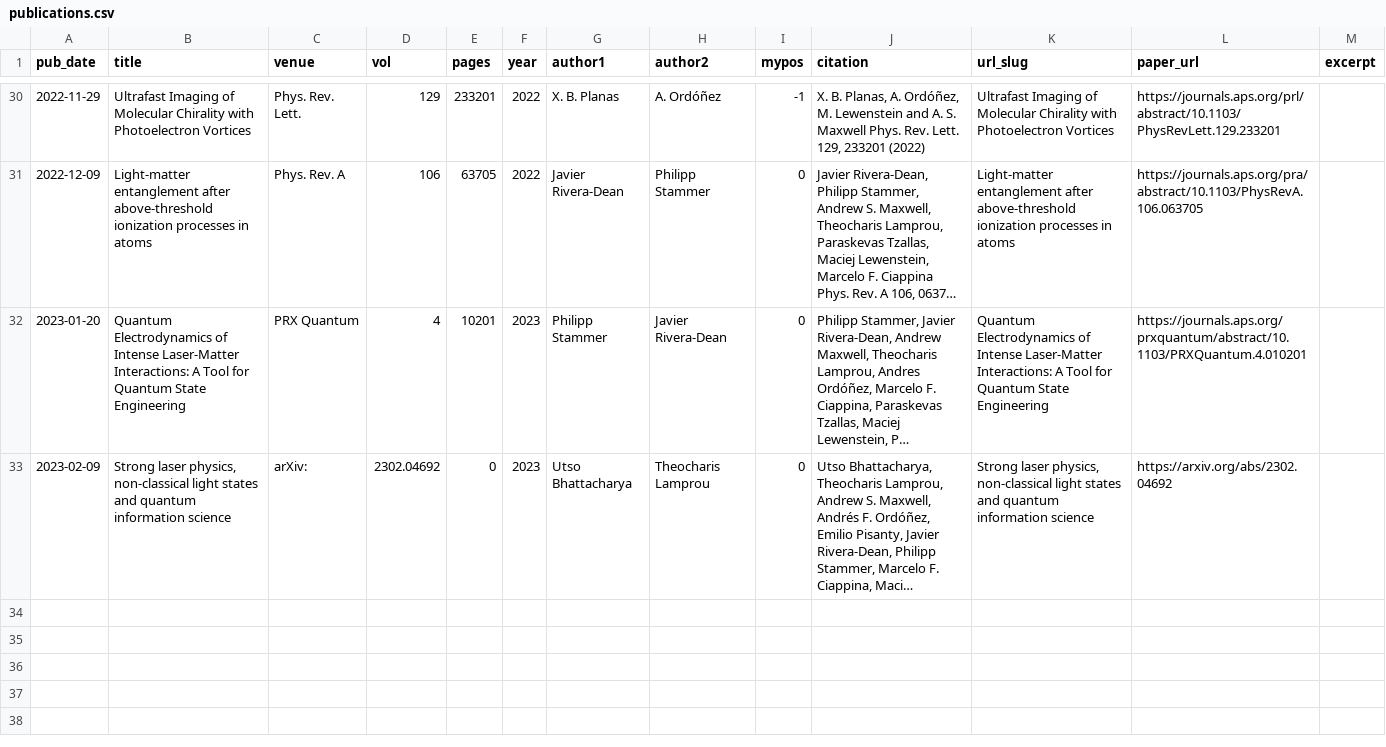
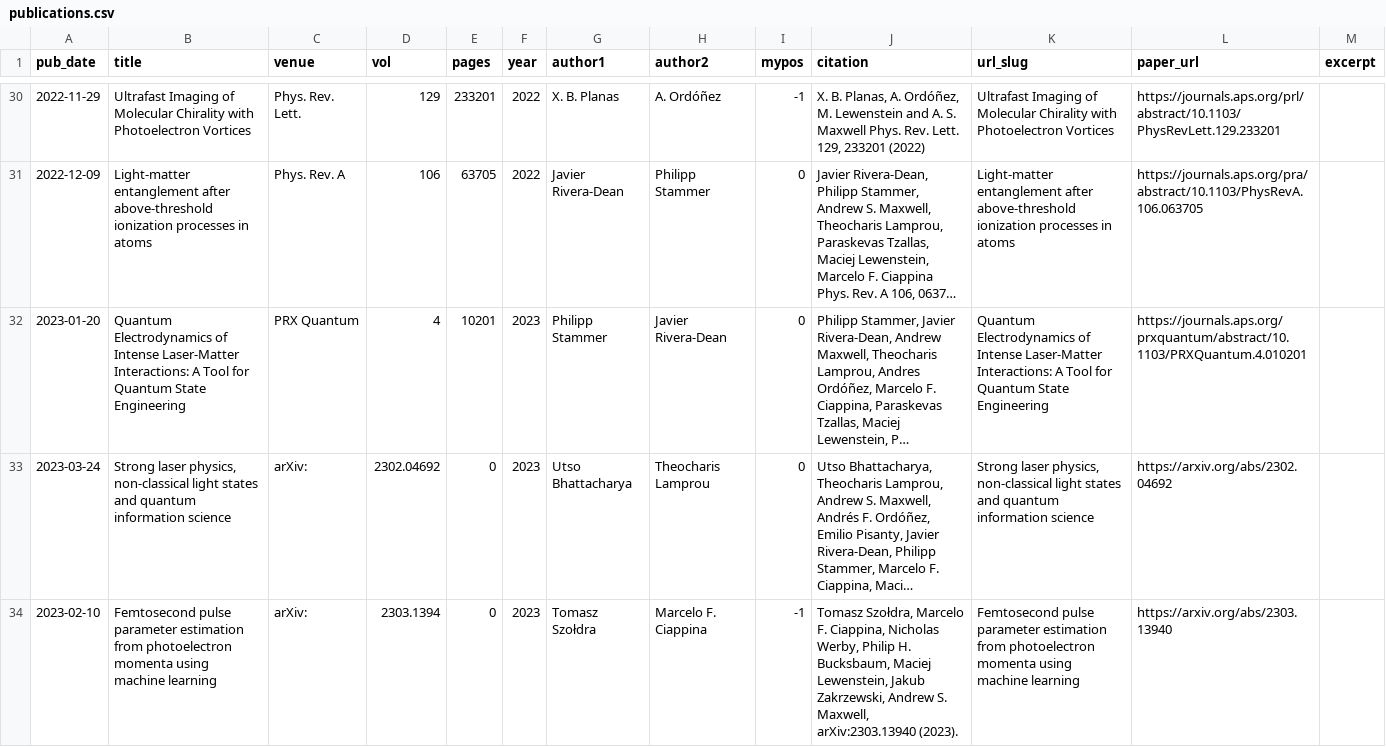
Before and after one commit to asmaxwell/academicpages.github.io, a CSV file: markdown_generator/publications.csv, drawn as a sheet; only a part is shown, gaps mark what is left out; long unchanged cells end in …; the diff names each change by its address in the sheet, - before the commit and + after, or states it on an @@ line.

Commit message:
updating publications

```diff
--- a/markdown_generator/publications.csv
+++ b/markdown_generator/publications.csv
-A33 (pub_date): 2023-02-09
+A33 (pub_date): 2023-03-24
+row 34: 2023-02-10 | Femtosecond pulse parameter estimation from photoelectron momenta using machine learning | arXiv: | 2303.1394 | 0 | 2023 | Tomasz Szołdra | Marcelo F. Ciappina | -1 | Tomasz Szołdra, Marcelo F. Ciappina, Nicholas Werby, Philip H. Bucksbaum, Maciej Lewenstein, Jakub Zakrzewski, Andrew S. Maxwell, arXiv:2303.13940 (2023). | Femtosecond pulse parameter estimation from photoelectron momenta using machine learning | https://arxiv.org/abs/2303.13940
```
Also changed, not shown: 4 other files.
